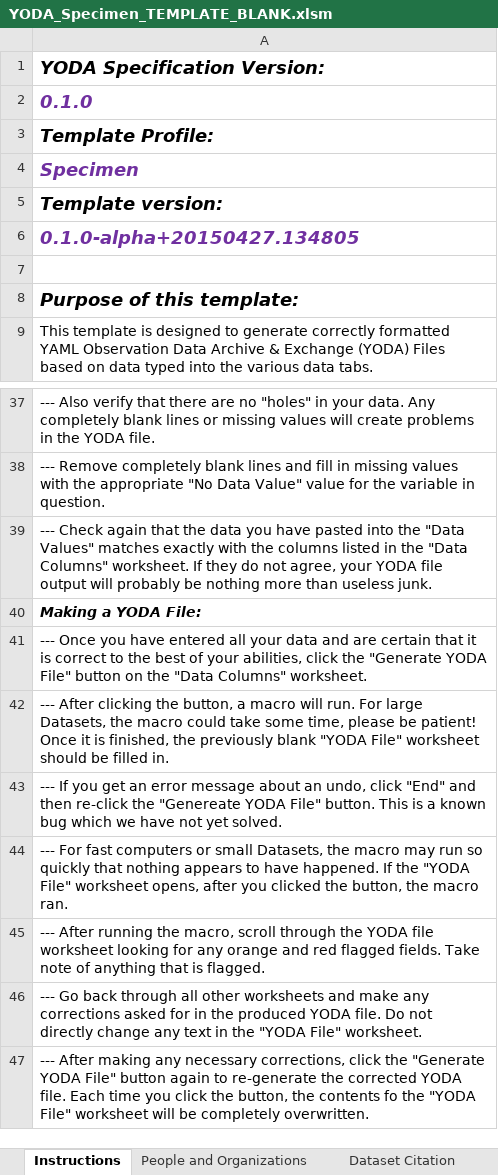
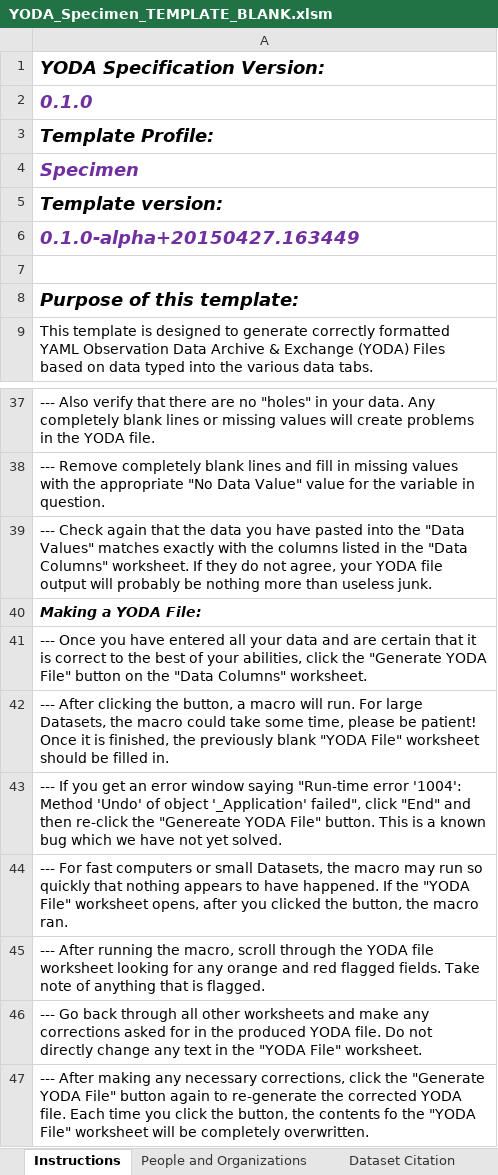
Before and after one commit to ODM2/YODA-File, an Excel workbook: ExcelTemplates/Prototypes/YODA_Specimen_TEMPLATE_BLANK.xlsm, sheet Instructions, drawn as a sheet; only a part is shown, gaps mark what is left out; values as stored, in another font and other column widths than the file's, no borders; the diff names each change by its address in the sheet, - before the commit and + after, or states it on an @@ line.

```diff
--- a/ExcelTemplates/Prototypes/YODA_Specimen_TEMPLATE_BLANK.xlsm (sheet Instructions)
+++ b/ExcelTemplates/Prototypes/YODA_Specimen_TEMPLATE_BLANK.xlsm (sheet Instructions)
-A6: 0.1.0-alpha+20150427.134805
+A6: 0.1.0-alpha+20150427.163449
-A43: …an error message about an undo, click "End"…
+A43: …an error window saying "Run-time error '1004': Method 'Undo' of object '_Application' failed", click "End"…
```
Also changed, not shown: sheet YODA File, ExcelTemplates/Prototypes/YODA_Specimen_TEMPLATE_WORKING.xlsm, 1 other file.
